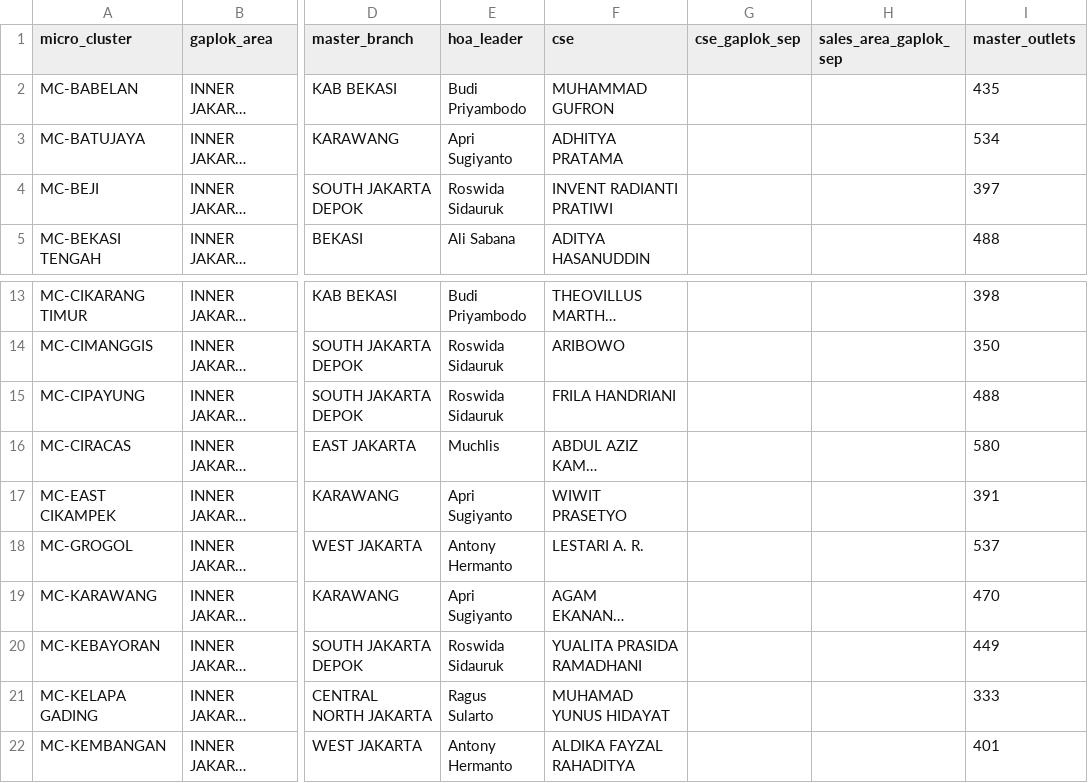
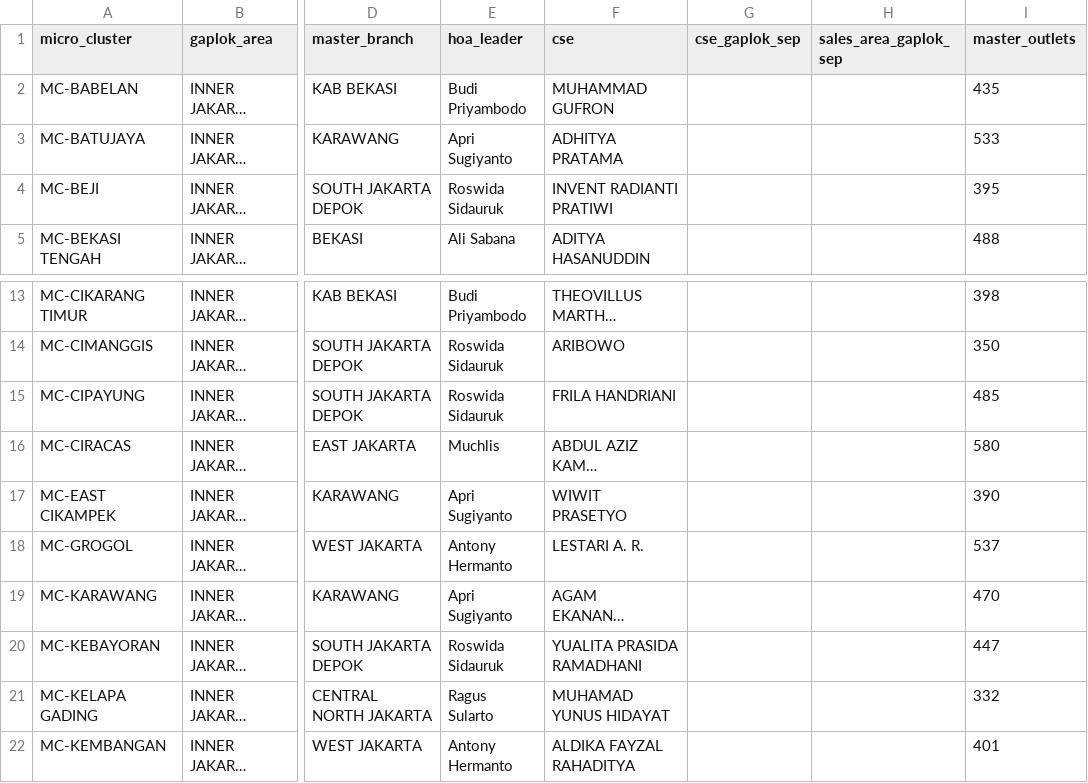
Before and after one commit to shatya-fram/supply-demand-monitoring, a CSV file: data/catalogues/gaplok_location_mapping.csv, drawn as a sheet; only a part is shown, gaps mark what is left out; long unchanged cells end in …; the diff names each change by its address in the sheet, - before the commit and + after, or states it on an @@ line.

```diff
--- a/data/catalogues/gaplok_location_mapping.csv
+++ b/data/catalogues/gaplok_location_mapping.csv
-I3 (master_outlets): 534
+I3 (master_outlets): 533
-I4 (master_outlets): 397
+I4 (master_outlets): 395
-I15 (master_outlets): 488
+I15 (master_outlets): 485
-I17 (master_outlets): 391
+I17 (master_outlets): 390
-I20 (master_outlets): 449
+I20 (master_outlets): 447
-I21 (master_outlets): 333
+I21 (master_outlets): 332
```
Also changed, not shown: data/catalogues/dse_catalogue.csv, data/catalogues/kro_outlet_catalogue.csv, 42 other files.
